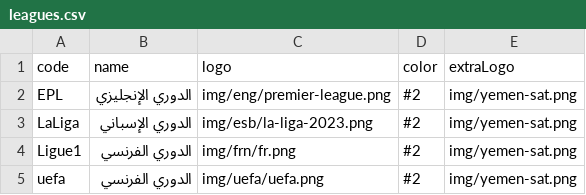
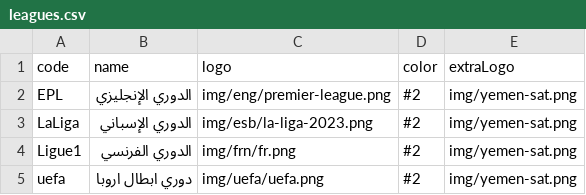
Before and after one commit to falahsab/jedwal, a CSV file: csv/leagues.csv, drawn as a sheet.

Commit message:
Update leagues.csv

```diff
--- a/csv/leagues.csv
+++ b/csv/leagues.csv
@@ -4,2 +4,2 @@ LaLiga,الدوري الإسباني,img/esb/la-liga-2023.png,#2,img/yemen-sat.p
 Ligue1,الدوري الفرنسي,img/frn/fr.png,#2,img/yemen-sat.png
-uefa,الدوري الفرنسي,img/uefa/uefa.png,#2,img/yemen-sat.png
+uefa,دوري ابطال اروبا,img/uefa/uefa.png,#2,img/yemen-sat.png
```
